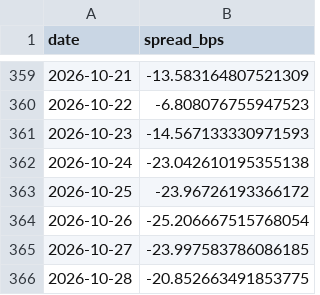
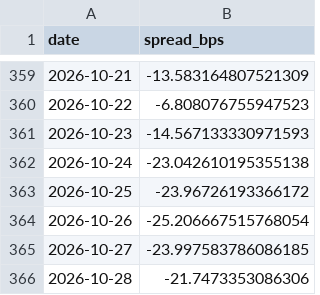
Before and after one commit to mliu86574-png/tokenized-gold-tracker, a CSV file: data/spread.csv, drawn as a sheet; only a part is shown, gaps mark what is left out.

```diff
--- a/data/spread.csv
+++ b/data/spread.csv
@@ -365,2 +365,2 @@ date,spread_bps
 2026-10-27,-23.997583786086185
-2026-10-28,-20.852663491853775
+2026-10-28,-21.7473353086306
```
Also changed, not shown: data/history.csv, data/snapshot.csv, 8 other files.
